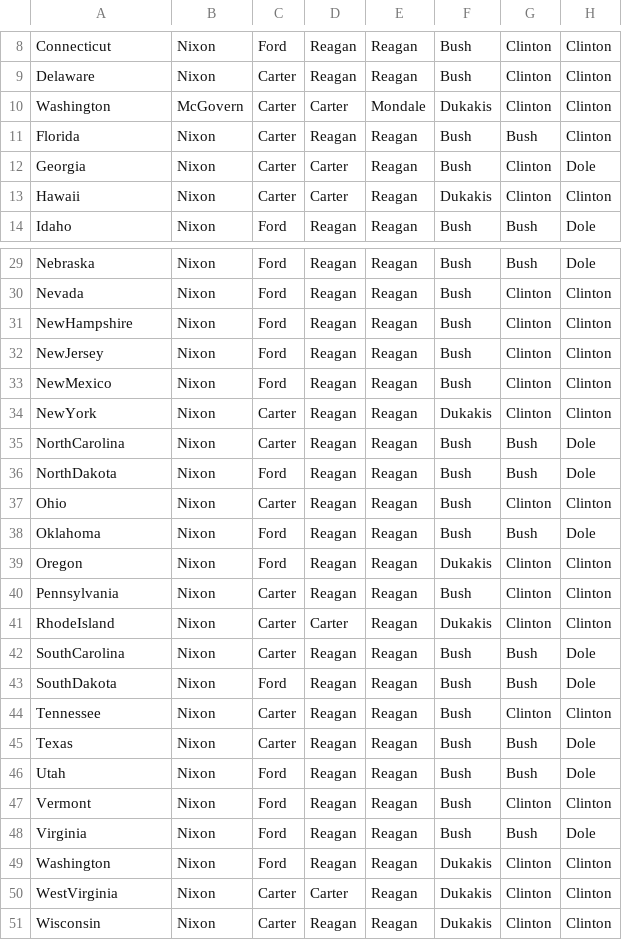
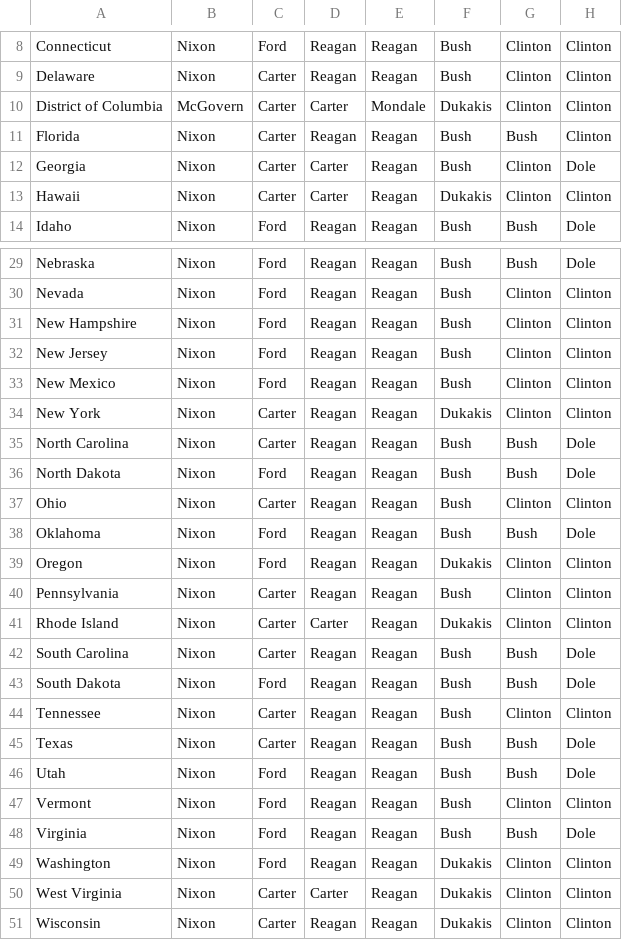
Before and after one commit to Praful/covid-data, a CSV file: data/red-blue-states.csv, drawn as a sheet; only a part is shown, gaps mark what is left out; the diff names each change by its address in the sheet, - before the commit and + after, or states it on an @@ line.

Commit message:
contains data and basic code

```diff
--- a/data/red-blue-states.csv
+++ b/data/red-blue-states.csv
-A10: Washington
+A10: District of Columbia
-A31: NewHampshire
+A31: New Hampshire
-A32: NewJersey
+A32: New Jersey
-A33: NewMexico
+A33: New Mexico
-A34: NewYork
+A34: New York
-A35: NorthCarolina
+A35: North Carolina
-A36: NorthDakota
+A36: North Dakota
-A41: RhodeIsland
+A41: Rhode Island
-A42: SouthCarolina
+A42: South Carolina
-A43: SouthDakota
+A43: South Dakota
-A50: WestVirginia
+A50: West Virginia
```
Also changed, not shown: 2 other files.
